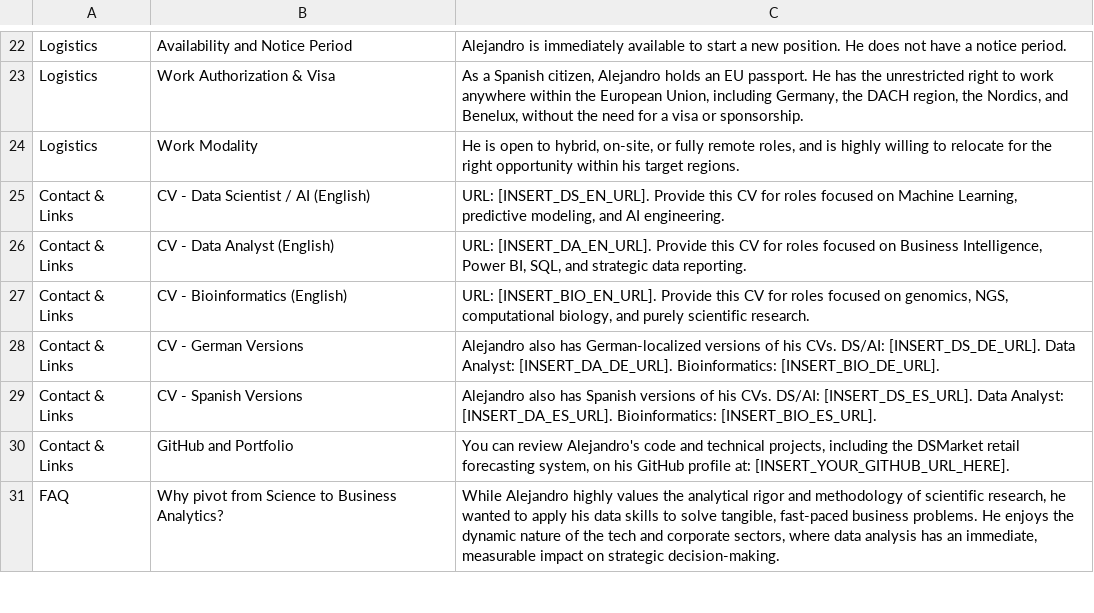
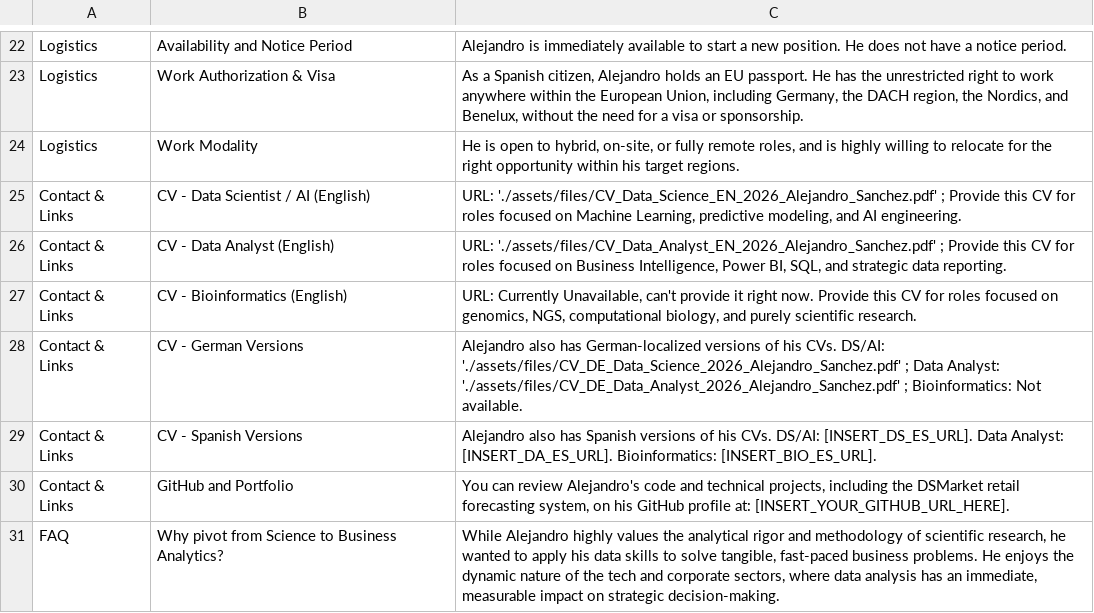
Before and after one commit to asansal/Personal_Website, a CSV file: data/personal_knowledge.csv, drawn as a sheet; only a part is shown, gaps mark what is left out; the diff names each change by its address in the sheet, - before the commit and + after, or states it on an @@ line.

```diff
--- a/data/personal_knowledge.csv
+++ b/data/personal_knowledge.csv
-C25: URL: [INSERT_DS_EN_URL]. Provide this…
+C25: URL: './assets/files/CV_Data_Science_EN_2026_Alejandro_Sanchez.pdf' ; Provide this…
-C26: URL: [INSERT_DA_EN_URL]. Provide this…
+C26: URL: './assets/files/CV_Data_Analyst_EN_2026_Alejandro_Sanchez.pdf' ; Provide this…
-C27: URL: [INSERT_BIO_EN_URL]. Provide this…
+C27: URL: Currently Unavailable, can't provide it right now. Provide this…
-C28: …CVs. DS/AI: [INSERT_DS_DE_URL]. Data Analyst: [INSERT_DA_DE_URL]. Bioinformatics: [INSERT_BIO_DE_URL].
+C28: …CVs. DS/AI: './assets/files/CV_DE_Data_Science_2026_Alejandro_Sanchez.pdf' ; Data Analyst: './assets/files/CV_DE_Data_Analyst_2026_Alejandro_Sanchez.pdf' ; Bioinformatics: Not available.
```
Also changed, not shown: 3 other files.
